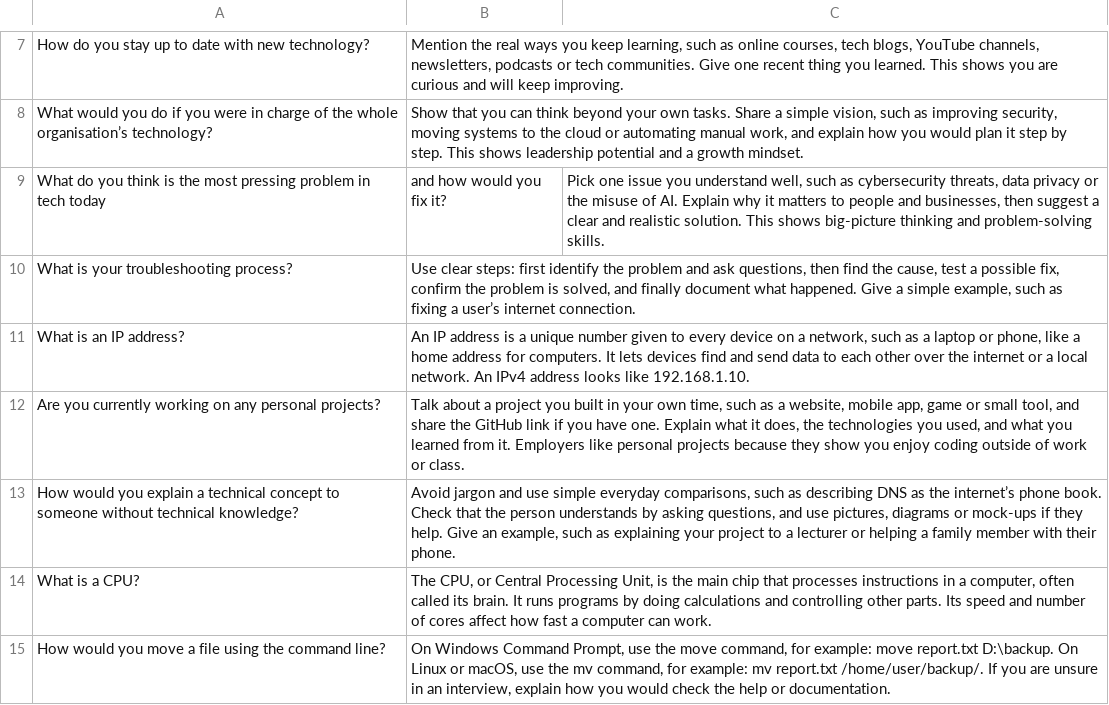
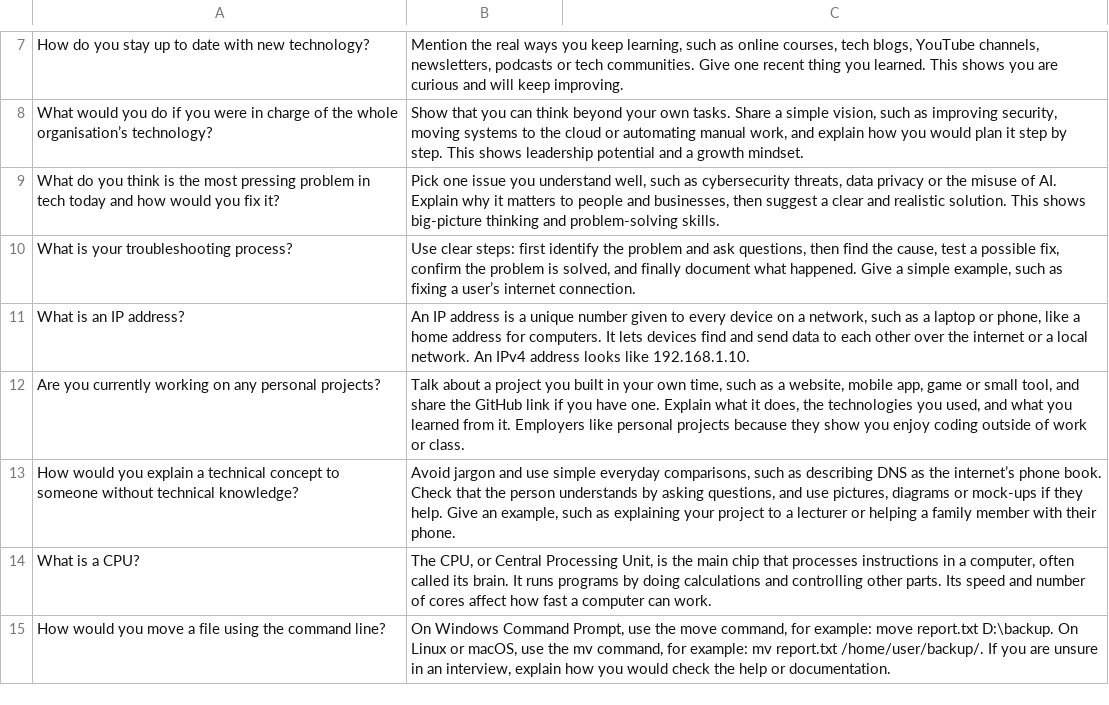
Before and after one commit to afiqah-farz/csc649-group7-project, a CSV file: data/interview_it_questions.csv, drawn as a sheet; only a part is shown, gaps mark what is left out.

Commit message:
Update interview_it_questions.csv
Remove the comma in the sentence of row 9

```diff
--- a/data/interview_it_questions.csv
+++ b/data/interview_it_questions.csv
@@ -8,3 +8,3 @@ How do you stay up to date with new technology?,"Mention the real ways you keep
 What would you do if you were in charge of the whole organisation’s technology?,"Show that you can think beyond your own tasks. Share a simple vision, such as improving security, moving systems to the cloud or automating manual work, and explain how you would plan it step by step. This shows leadership potential and a growth mindset."
-What do you think is the most pressing problem in tech today, and how would you fix it?,"Pick one issue you understand well, such as cybersecurity threats, data privacy or the misuse of AI. Explain why it matters to people and businesses, then suggest a clear and realistic solution. This shows big-picture thinking and problem-solving skills."
+What do you think is the most pressing problem in tech today and how would you fix it?,"Pick one issue you understand well, such as cybersecurity threats, data privacy or the misuse of AI. Explain why it matters to people and businesses, then suggest a clear and realistic solution. This shows big-picture thinking and problem-solving skills."
 What is your troubleshooting process?,"Use clear steps: first identify the problem and ask questions, then find the cause, test a possible fix, confirm the problem is solved, and finally document what happened. Give a simple example, such as fixing a user’s internet connection."
```
